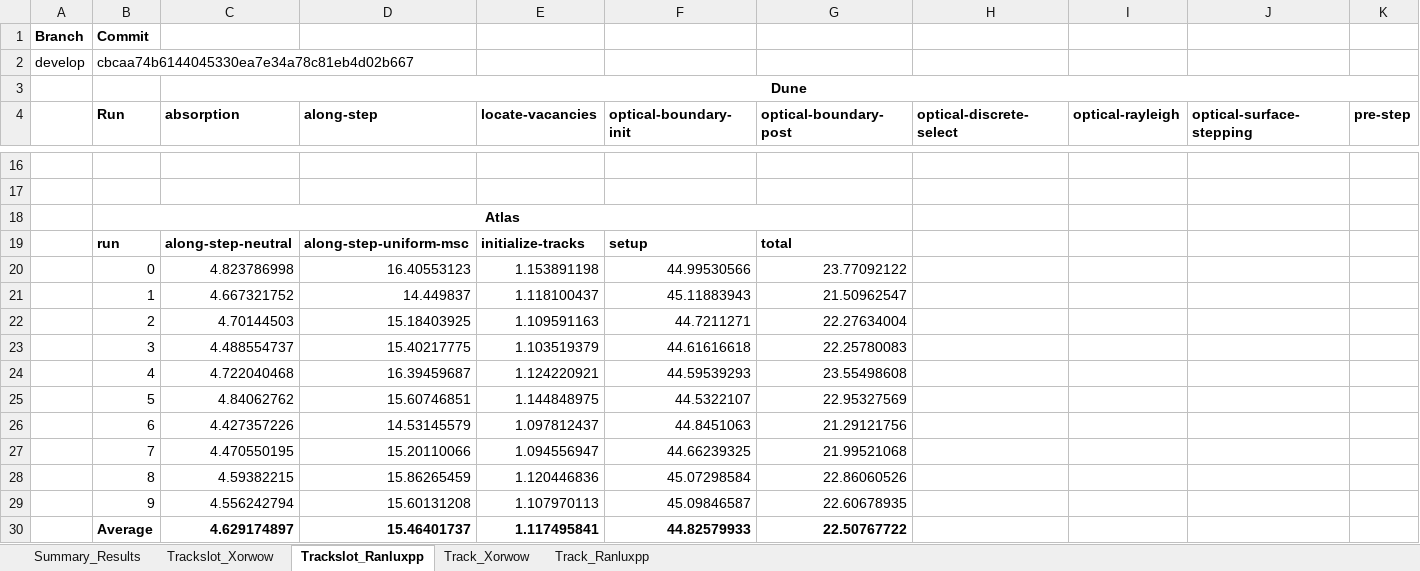
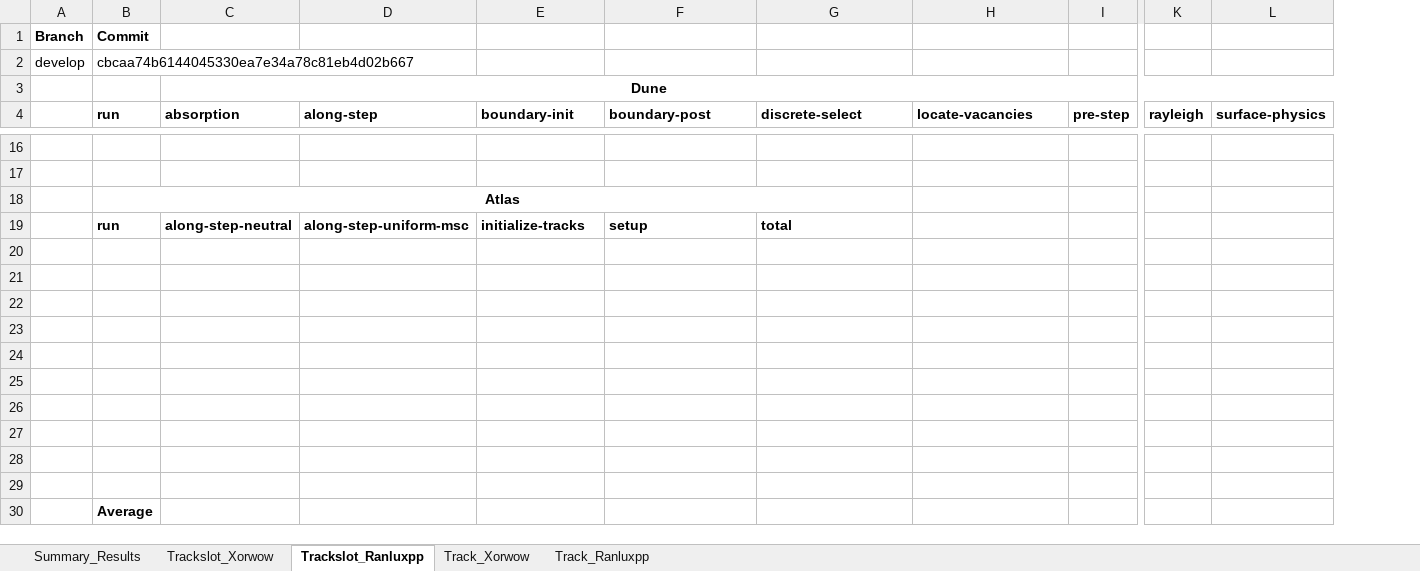
Before and after one commit to davidsgr/celer_analysis, an Excel workbook: Analysis.xlsx, sheet Trackslot_Ranluxpp, drawn as a sheet; only a part is shown, gaps mark what is left out; values as stored, in another font and other column widths than the file's, no borders; removed rows and columns are numbered as before the commit, all else as after; rows hold the shown columns only; the diff covers the shown part only; the diff names each change by its address in the sheet, - before the commit and + after, or states it on an @@ line.

```diff
--- a/Analysis.xlsx (sheet Trackslot_Ranluxpp)
+++ b/Analysis.xlsx (sheet Trackslot_Ranluxpp)
-column I (optical-rayleigh), empty
-column J (optical-surface-stepping), empty
+column K (rayleigh), empty
+column L (surface-physics), empty
-B4: Run
+B4: run
-E4: locate-vacancies
+E4: boundary-init
-F4: optical-boundary-init
+F4: boundary-post
-G4: optical-boundary-post
+G4: discrete-select
-H4: optical-discrete-select
+H4: locate-vacancies
-row 20:  | 0 | 4.823786998 | 16.40553123 | 1.153891198 | 44.99530566 | 23.77092122
+row 20: (empty)
-row 21:  | 1 | 4.667321752 | 14.449837 | 1.118100437 | 45.11883943 | 21.50962547
+row 21: (empty)
-row 22:  | 2 | 4.70144503 | 15.18403925 | 1.109591163 | 44.7211271 | 22.27634004
+row 22: (empty)
-row 23:  | 3 | 4.488554737 | 15.40217775 | 1.103519379 | 44.61616618 | 22.25780083
+row 23: (empty)
-row 24:  | 4 | 4.722040468 | 16.39459687 | 1.124220921 | 44.59539293 | 23.55498608
+row 24: (empty)
-row 25:  | 5 | 4.84062762 | 15.60746851 | 1.144848975 | 44.5322107 | 22.95327569
+row 25: (empty)
-row 26:  | 6 | 4.427357226 | 14.53145579 | 1.097812437 | 44.8451063 | 21.29121756
+row 26: (empty)
-row 27:  | 7 | 4.470550195 | 15.20110066 | 1.094556947 | 44.66239325 | 21.99521068
+row 27: (empty)
-row 28:  | 8 | 4.59382215 | 15.86265459 | 1.120446836 | 45.07298584 | 22.86060526
+row 28: (empty)
-row 29:  | 9 | 4.556242794 | 15.60131208 | 1.107970113 | 45.09846587 | 22.60678935
+row 29: (empty)
-row 30:  | Average | 4.629174897 | 15.46401737 | 1.117495841 | 44.82579933 | 22.50767722
+row 30:  | Average
```
Also changed, not shown: 11 added rows and 11 removed rows elsewhere in this sheet, sheet Track_Xorwow, sheet Trackslot_Xorwow, sheet Track_Ranluxpp, sheet Summary_Results.
